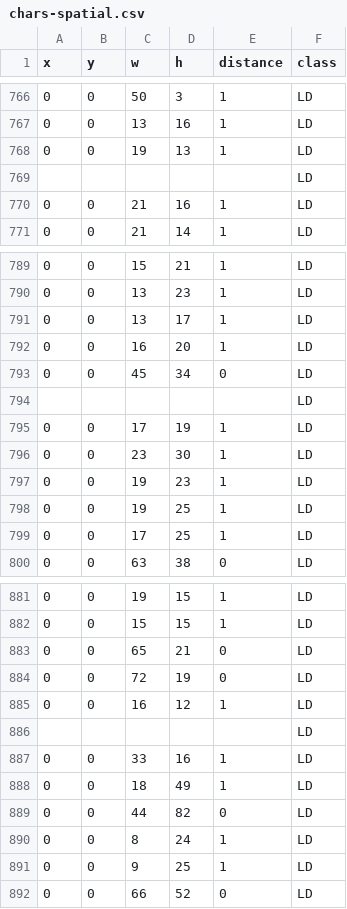
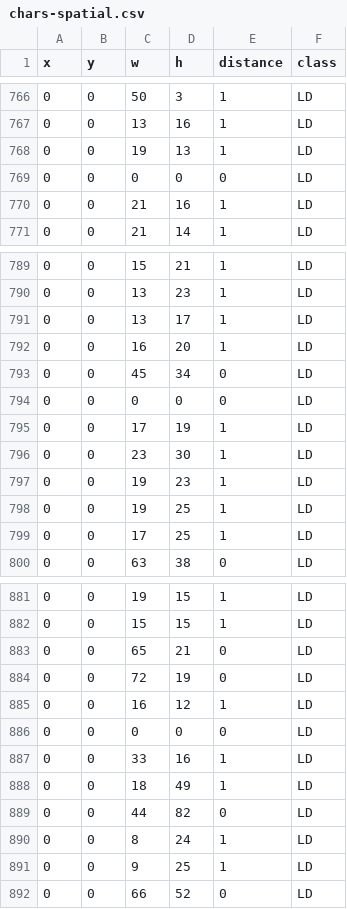
Before and after one commit to IqraSiddiqui/dySignDataset, a CSV file: extractedFeatures/Eng/Newdata/chars-spatial.csv, drawn as a sheet; only a part is shown, gaps mark what is left out.

```diff
--- a/extractedFeatures/Eng/Newdata/chars-spatial.csv
+++ b/extractedFeatures/Eng/Newdata/chars-spatial.csv
@@ -768,3 +768,3 @@ x,y,w,h,distance,class
 0,0,19,13,1,LD
-,,,,,LD
+0,0,0,0,0,LD
 0,0,21,16,1,LD
@@ -793,3 +793,3 @@ x,y,w,h,distance,class
 0,0,45,34,0,LD
-,,,,,LD
+0,0,0,0,0,LD
 0,0,17,19,1,LD
@@ -885,3 +885,3 @@ x,y,w,h,distance,class
 0,0,16,12,1,LD
-,,,,,LD
+0,0,0,0,0,LD
 0,0,33,16,1,LD
```
Also changed, not shown: extractedFeatures/Eng/Newdata/words-spatial.csv.
